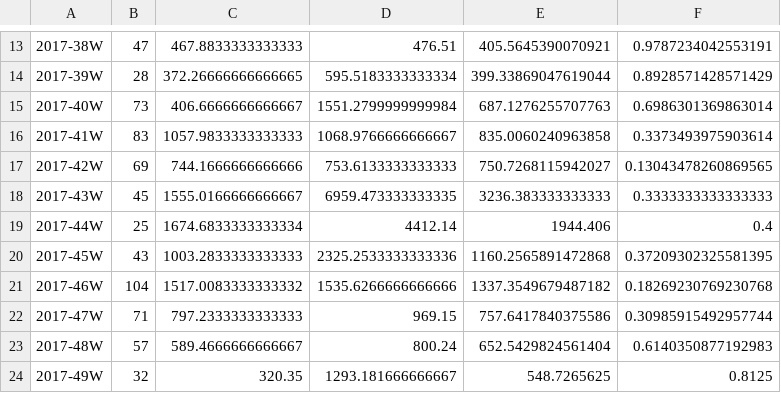
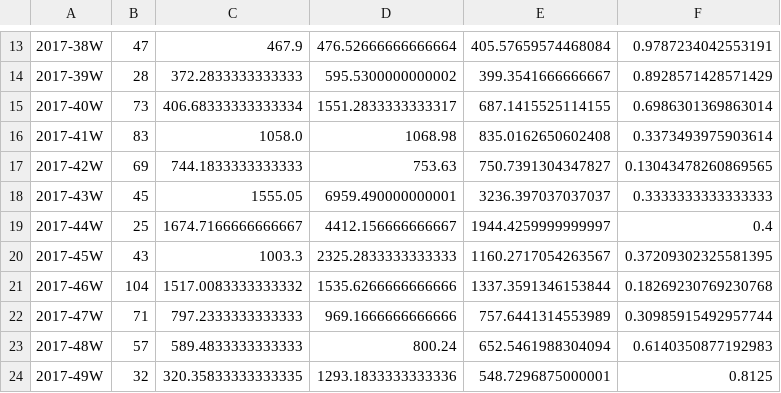
Before and after one commit to Ecosystem-Infra/ecosystem-infra-stats, a CSV file: import-latency-stats.csv, drawn as a sheet; only a part is shown, gaps mark what is left out; the diff covers the shown part only; the diff names each change by its address in the sheet, - before the commit and + after, or states it on an @@ line.

```diff
--- a/import-latency-stats.csv
+++ b/import-latency-stats.csv
-C13: 467.8833333333333
+C13: 467.9
-D13: 476.51
+D13: 476.52666666666664
-E13: 405.5645390070921
+E13: 405.57659574468084
-C14: 372.26666666666665
+C14: 372.2833333333333
-D14: 595.5183333333334
+D14: 595.5300000000002
-E14: 399.33869047619044
+E14: 399.3541666666667
-C15: 406.6666666666667
+C15: 406.68333333333334
-D15: 1551.2799999999984
+D15: 1551.2833333333317
-E15: 687.1276255707763
+E15: 687.1415525114155
-C16: 1057.9833333333333
+C16: 1058.0
-D16: 1068.9766666666667
+D16: 1068.98
-E16: 835.0060240963858
+E16: 835.0162650602408
-C17: 744.1666666666666
+C17: 744.1833333333333
-D17: 753.6133333333333
+D17: 753.63
-E17: 750.7268115942027
+E17: 750.7391304347827
-C18: 1555.0166666666667
+C18: 1555.05
-D18: 6959.473333333335
+D18: 6959.490000000001
-E18: 3236.383333333333
+E18: 3236.397037037037
-C19: 1674.6833333333334
+C19: 1674.7166666666667
-D19: 4412.14
+D19: 4412.156666666667
-E19: 1944.406
+E19: 1944.4259999999997
-C20: 1003.2833333333333
+C20: 1003.3
-D20: 2325.2533333333336
+D20: 2325.2833333333333
-E20: 1160.2565891472868
+E20: 1160.2717054263567
-E21: 1337.3549679487182
+E21: 1337.3591346153844
-D22: 969.15
+D22: 969.1666666666666
-E22: 757.6417840375586
+E22: 757.6441314553989
-C23: 589.4666666666667
+C23: 589.4833333333333
-E23: 652.5429824561404
+E23: 652.5461988304094
-C24: 320.35
+C24: 320.35833333333335
-D24: 1293.181666666667
+D24: 1293.1833333333336
-E24: 548.7265625
+E24: 548.7296875000001
```
Also changed, not shown: 72 edited cells elsewhere in this file, export-latency-stats.csv, import-latencies.csv.
